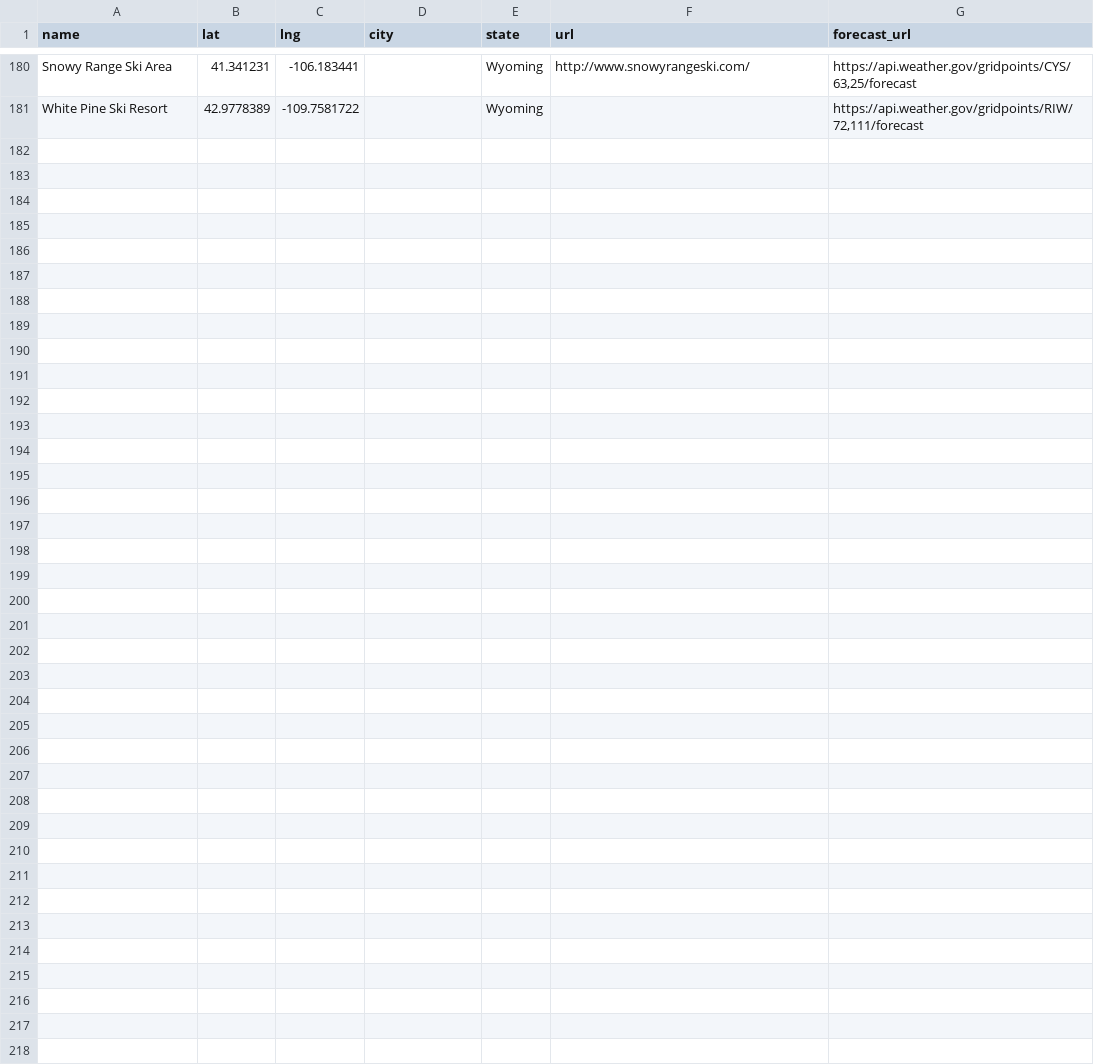
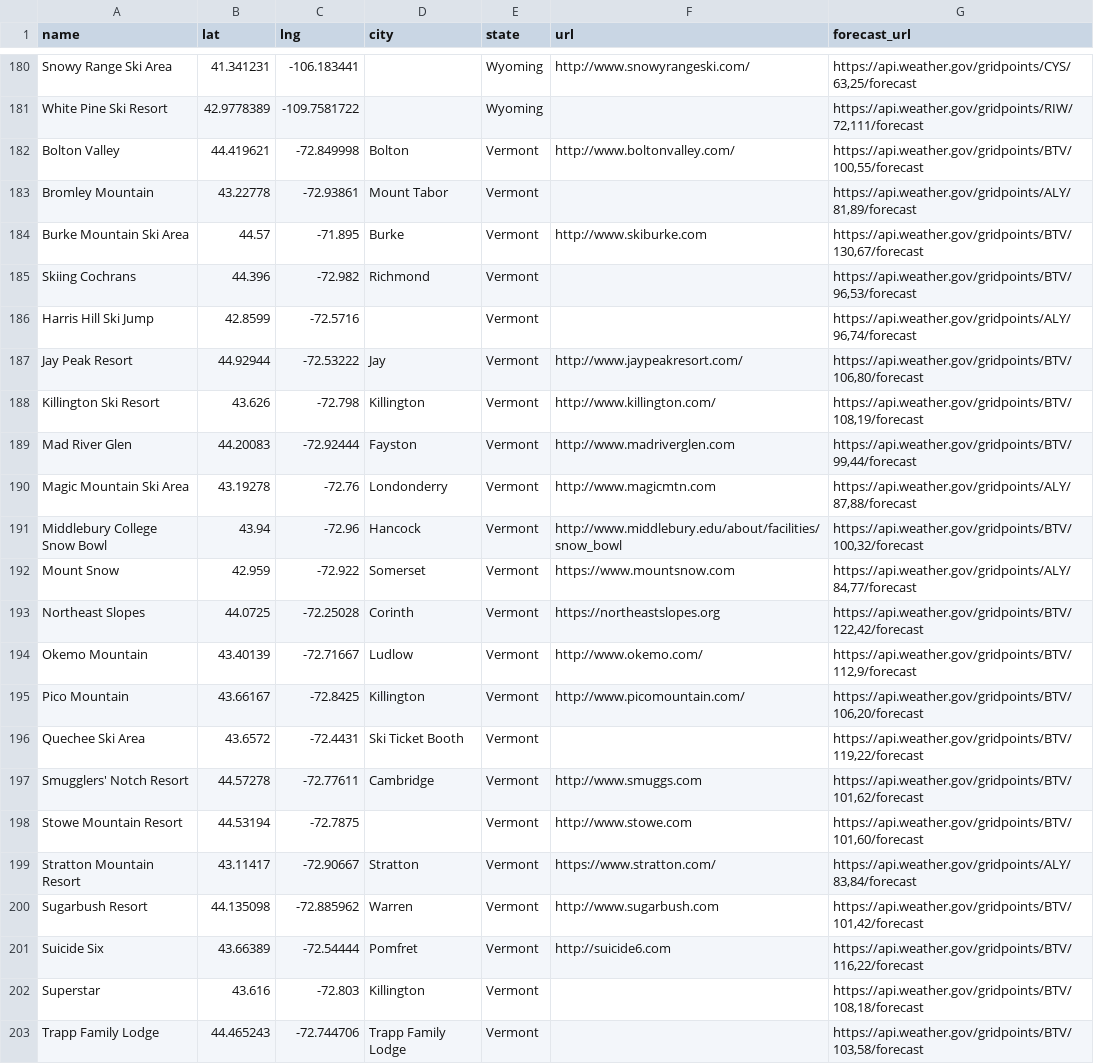
Before and after one commit to jtarchie/followthesnow, a CSV file: resorts.csv, drawn as a sheet; only a part is shown, gaps mark what is left out; the diff names each change by its address in the sheet, - before the commit and + after, or states it on an @@ line.

Commit message:
add Vermont

```diff
--- a/resorts.csv
+++ b/resorts.csv
+row 182: Bolton Valley | 44.419621 | -72.849998 | Bolton | Vermont | http://www.boltonvalley.com/ | https://api.weather.gov/gridpoints/BTV/100,55/forecast
+row 183: Bromley Mountain | 43.22778 | -72.93861 | Mount Tabor | Vermont |  | https://api.weather.gov/gridpoints/ALY/81,89/forecast
+row 184: Burke Mountain Ski Area | 44.57 | -71.895 | Burke | Vermont | http://www.skiburke.com | https://api.weather.gov/gridpoints/BTV/130,67/forecast
+row 185: Skiing Cochrans | 44.396 | -72.982 | Richmond | Vermont |  | https://api.weather.gov/gridpoints/BTV/96,53/forecast
+row 186: Harris Hill Ski Jump | 42.8599 | -72.5716 |  | Vermont |  | https://api.weather.gov/gridpoints/ALY/96,74/forecast
+row 187: Jay Peak Resort | 44.92944 | -72.53222 | Jay | Vermont | http://www.jaypeakresort.com/ | https://api.weather.gov/gridpoints/BTV/106,80/forecast
+row 188: Killington Ski Resort | 43.626 | -72.798 | Killington | Vermont | http://www.killington.com/ | https://api.weather.gov/gridpoints/BTV/108,19/forecast
+row 189: Mad River Glen | 44.20083 | -72.92444 | Fayston | Vermont | http://www.madriverglen.com | https://api.weather.gov/gridpoints/BTV/99,44/forecast
+row 190: Magic Mountain Ski Area | 43.19278 | -72.76 | Londonderry | Vermont | http://www.magicmtn.com | https://api.weather.gov/gridpoints/ALY/87,88/forecast
+row 191: Middlebury College Snow Bowl | 43.94 | -72.96 | Hancock | Vermont | http://www.middlebury.edu/about/facilities/snow_bowl | https://api.weather.gov/gridpoints/BTV/100,32/forecast
+row 192: Mount Snow | 42.959 | -72.922 | Somerset | Vermont | https://www.mountsnow.com | https://api.weather.gov/gridpoints/ALY/84,77/forecast
+row 193: Northeast Slopes | 44.0725 | -72.25028 | Corinth | Vermont | https://northeastslopes.org | https://api.weather.gov/gridpoints/BTV/122,42/forecast
+row 194: Okemo Mountain | 43.40139 | -72.71667 | Ludlow | Vermont | http://www.okemo.com/ | https://api.weather.gov/gridpoints/BTV/112,9/forecast
+row 195: Pico Mountain | 43.66167 | -72.8425 | Killington | Vermont | http://www.picomountain.com/ | https://api.weather.gov/gridpoints/BTV/106,20/forecast
+row 196: Quechee Ski Area | 43.6572 | -72.4431 | Ski Ticket Booth | Vermont |  | https://api.weather.gov/gridpoints/BTV/119,22/forecast
+row 197: Smugglers' Notch Resort | 44.57278 | -72.77611 | Cambridge | Vermont | http://www.smuggs.com | https://api.weather.gov/gridpoints/BTV/101,62/forecast
+row 198: Stowe Mountain Resort | 44.53194 | -72.7875 |  | Vermont | http://www.stowe.com | https://api.weather.gov/gridpoints/BTV/101,60/forecast
+row 199: Stratton Mountain Resort | 43.11417 | -72.90667 | Stratton | Vermont | https://www.stratton.com/ | https://api.weather.gov/gridpoints/ALY/83,84/forecast
+row 200: Sugarbush Resort | 44.135098 | -72.885962 | Warren | Vermont | http://www.sugarbush.com | https://api.weather.gov/gridpoints/BTV/101,42/forecast
+row 201: Suicide Six | 43.66389 | -72.54444 | Pomfret | Vermont | http://suicide6.com | https://api.weather.gov/gridpoints/BTV/116,22/forecast
+row 202: Superstar | 43.616 | -72.803 | Killington | Vermont |  | https://api.weather.gov/gridpoints/BTV/108,18/forecast
+row 203: Trapp Family Lodge | 44.465243 | -72.744706 | Trapp Family Lodge | Vermont |  | https://api.weather.gov/gridpoints/BTV/103,58/forecast
```
Also changed, not shown: 1 other file.
